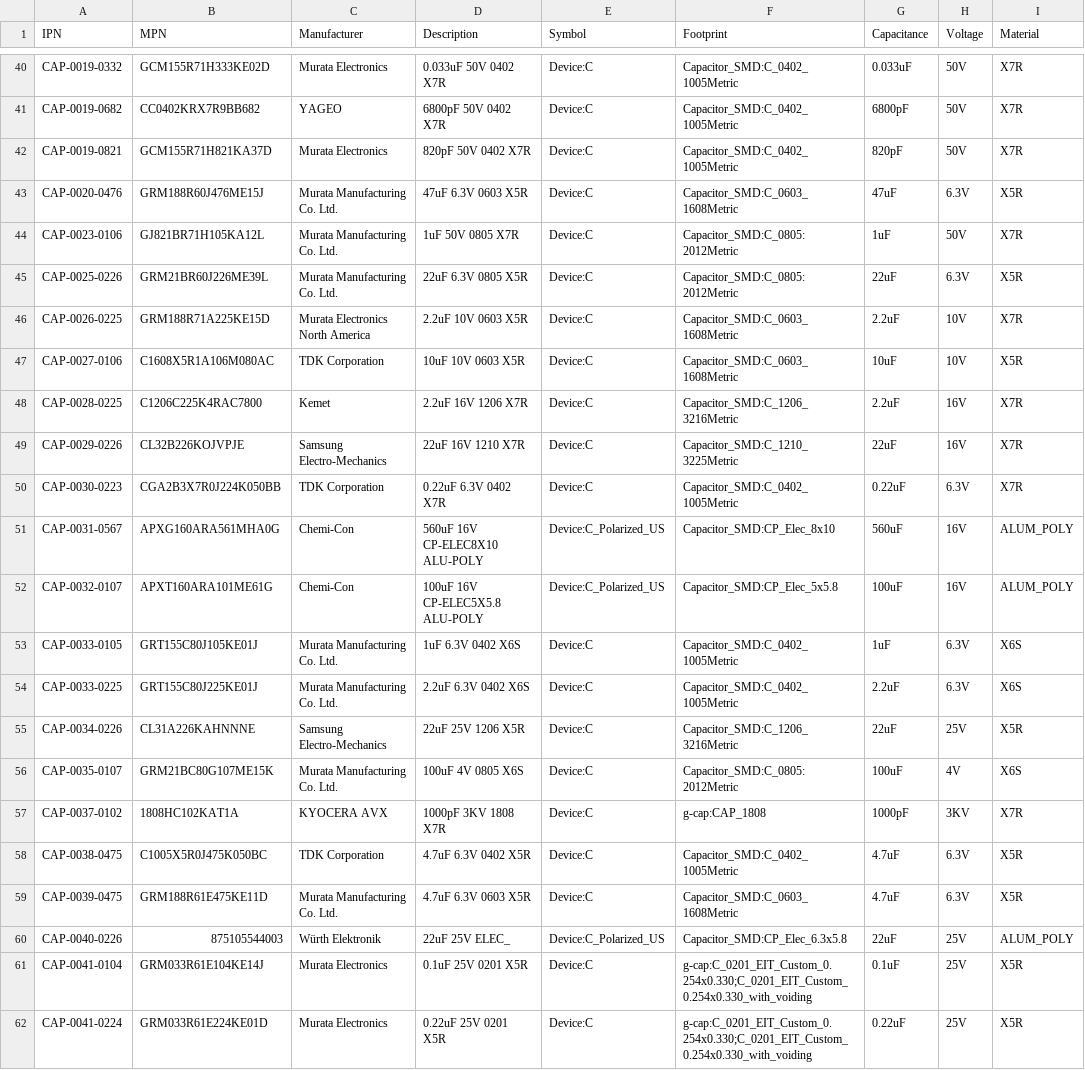
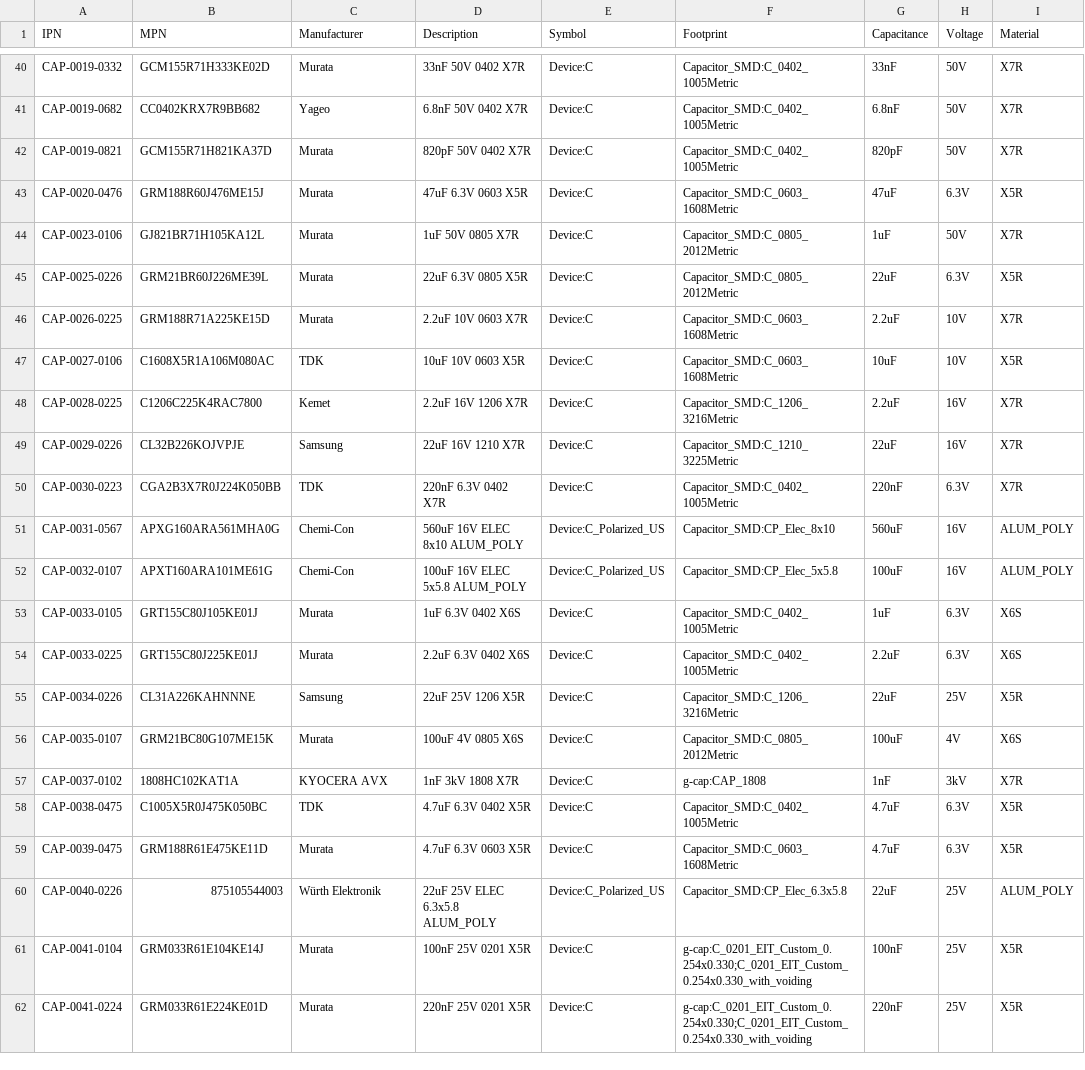
Before and after one commit to git-plm/parts, a CSV file: database/g-cap.csv, drawn as a sheet; only a part is shown, gaps mark what is left out; the diff covers the shown part only; the diff names each change by its address in the sheet, - before the commit and + after, or states it on an @@ line.

```diff
--- a/database/g-cap.csv
+++ b/database/g-cap.csv
-C40 (Manufacturer): Murata Electronics
+C40 (Manufacturer): Murata
-D40 (Description): 0.033uF 50V 0402 X7R
+D40 (Description): 33nF 50V 0402 X7R
-G40 (Capacitance): 0.033uF
+G40 (Capacitance): 33nF
-C41 (Manufacturer): YAGEO
+C41 (Manufacturer): Yageo
-D41 (Description): 6800pF 50V 0402 X7R
+D41 (Description): 6.8nF 50V 0402 X7R
-G41 (Capacitance): 6800pF
+G41 (Capacitance): 6.8nF
-C42 (Manufacturer): Murata Electronics
+C42 (Manufacturer): Murata
-C43:C45 (Manufacturer): Murata Manufacturing Co. Ltd.
+C43:C45 (Manufacturer): Murata
-F44:F45 (Footprint): Capacitor_SMD:C_0805:2012Metric
+F44:F45 (Footprint): Capacitor_SMD:C_0805_2012Metric
-C46 (Manufacturer): Murata Electronics North America
+C46 (Manufacturer): Murata
-D46 (Description): 2.2uF 10V 0603 X5R
+D46 (Description): 2.2uF 10V 0603 X7R
-C47 (Manufacturer): TDK Corporation
+C47 (Manufacturer): TDK
-C49 (Manufacturer): Samsung Electro-Mechanics
+C49 (Manufacturer): Samsung
-C50 (Manufacturer): TDK Corporation
+C50 (Manufacturer): TDK
-D50 (Description): 0.22uF 6.3V 0402 X7R
+D50 (Description): 220nF 6.3V 0402 X7R
-G50 (Capacitance): 0.22uF
+G50 (Capacitance): 220nF
-D51 (Description): 560uF 16V CP-ELEC8X10 ALU-POLY
+D51 (Description): 560uF 16V ELEC 8x10 ALUM_POLY
-D52 (Description): 100uF 16V CP-ELEC5X5.8 ALU-POLY
+D52 (Description): 100uF 16V ELEC 5x5.8 ALUM_POLY
-C53:C54 (Manufacturer): Murata Manufacturing Co. Ltd.
+C53:C54 (Manufacturer): Murata
-C55 (Manufacturer): Samsung Electro-Mechanics
+C55 (Manufacturer): Samsung
-C56 (Manufacturer): Murata Manufacturing Co. Ltd.
+C56 (Manufacturer): Murata
-F56 (Footprint): Capacitor_SMD:C_0805:2012Metric
+F56 (Footprint): Capacitor_SMD:C_0805_2012Metric
-D57 (Description): 1000pF 3KV 1808 X7R
+D57 (Description): 1nF 3kV 1808 X7R
-G57 (Capacitance): 1000pF
+G57 (Capacitance): 1nF
-H57 (Voltage): 3KV
+H57 (Voltage): 3kV
-C58 (Manufacturer): TDK Corporation
+C58 (Manufacturer): TDK
-C59 (Manufacturer): Murata Manufacturing Co. Ltd.
+C59 (Manufacturer): Murata
-D60 (Description): 22uF 25V ELEC_
+D60 (Description): 22uF 25V ELEC 6.3x5.8 ALUM_POLY
-C61:C62 (Manufacturer): Murata Electronics
+C61:C62 (Manufacturer): Murata
-D61 (Description): 0.1uF 25V 0201 X5R
+D61 (Description): 100nF 25V 0201 X5R
-G61 (Capacitance): 0.1uF
+G61 (Capacitance): 100nF
-D62 (Description): 0.22uF 25V 0201 X5R
+D62 (Description): 220nF 25V 0201 X5R
-G62 (Capacitance): 0.22uF
+G62 (Capacitance): 220nF
```
Also changed, not shown: 1 added row, 1 removed row and 81 edited cells elsewhere in this file.
